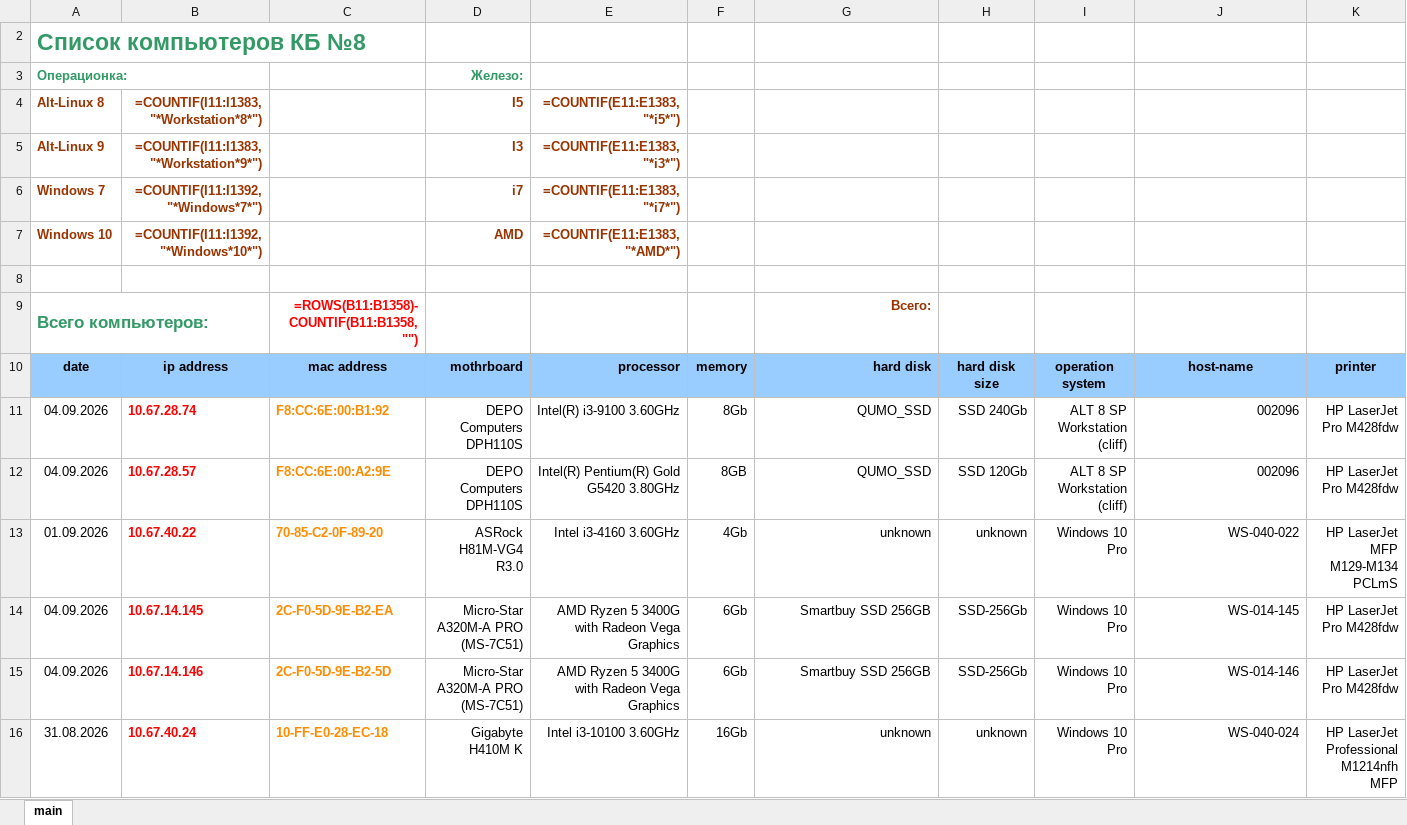
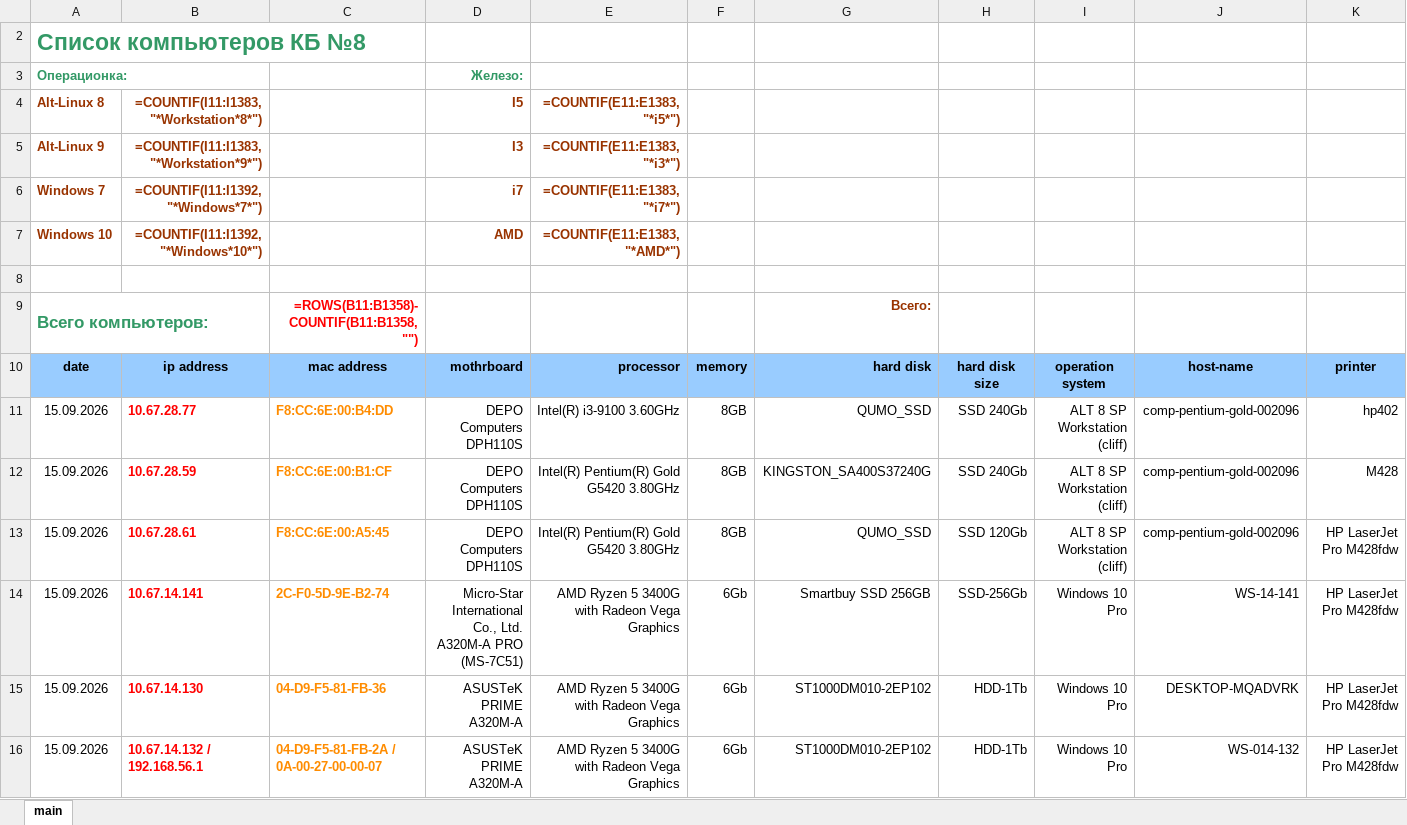
Before and after one commit to mexanik-it/inventory, an Excel workbook: base/list-points.xlsx, sheet main, drawn as a sheet; only a part is shown; the shorter side is filled out with more unchanged rows; values as stored, in another font and other column widths than the file's, no borders; formulas without a stored value are shown as written; rows hold the shown columns only; the diff covers the shown part only; the diff names each change by its address in the sheet, - before the commit and + after, or states it on an @@ line.

```diff
--- a/base/list-points.xlsx (sheet main)
+++ b/base/list-points.xlsx (sheet main)
+row 11: 15.09.2026 | 10.67.28.77 | F8:CC:6E:00:B4:DD | DEPO Computers DPH110S | Intel(R) i3-9100 3.60GHz | 8GB | QUMO_SSD | SSD 240Gb | ALT 8 SP Workstation (cliff) | comp-pentium-gold-002096 | hp402
+row 12: 15.09.2026 | 10.67.28.59 | F8:CC:6E:00:B1:CF | DEPO Computers DPH110S | Intel(R) Pentium(R) Gold G5420 3.80GHz | 8GB | KINGSTON_SA400S37240G | SSD 240Gb | ALT 8 SP Workstation (cliff) | comp-pentium-gold-002096 | M428
+row 13: 15.09.2026 | 10.67.28.61 | F8:CC:6E:00:A5:45 | DEPO Computers DPH110S | Intel(R) Pentium(R) Gold G5420 3.80GHz | 8GB | QUMO_SSD | SSD 120Gb | ALT 8 SP Workstation (cliff) | comp-pentium-gold-002096 | HP LaserJet Pro M428fdw
+row 14: 15.09.2026 | 10.67.14.141 | 2C-F0-5D-9E-B2-74 | Micro-Star International Co., Ltd. A320M-A PRO (MS-7C51) | AMD Ryzen 5 3400G with Radeon Vega Graphics | 6Gb | Smartbuy SSD 256GB | SSD-256Gb | Windows 10 Pro | WS-14-141 | HP LaserJet Pro M428fdw
+row 15: 15.09.2026 | 10.67.14.130 | 04-D9-F5-81-FB-36 | ASUSTeK PRIME A320M-A | AMD Ryzen 5 3400G with Radeon Vega Graphics | 6Gb | ST1000DM010-2EP102 | HDD-1Tb | Windows 10 Pro | DESKTOP-MQADVRK | HP LaserJet Pro M428fdw
+row 16: 15.09.2026 | 10.67.14.132 / 192.168.56.1 | 04-D9-F5-81-FB-2A / 0A-00-27-00-00-07 | ASUSTeK PRIME A320M-A | AMD Ryzen 5 3400G with Radeon Vega Graphics | 6Gb | ST1000DM010-2EP102 | HDD-1Tb | Windows 10 Pro | WS-014-132 | HP LaserJet Pro M428fdw
```
Also changed, not shown: 6 added rows elsewhere in this sheet, 23 other files.
